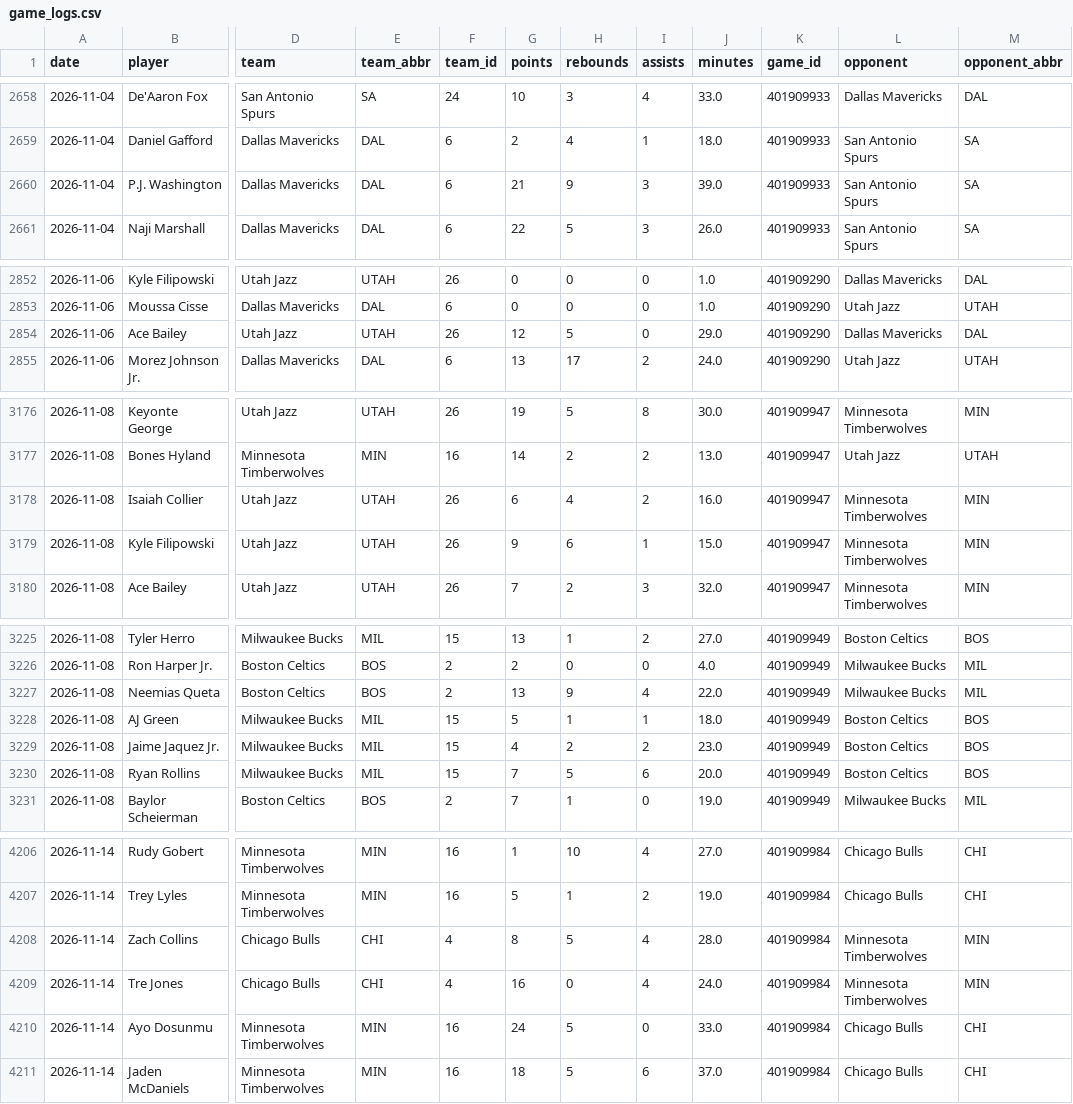
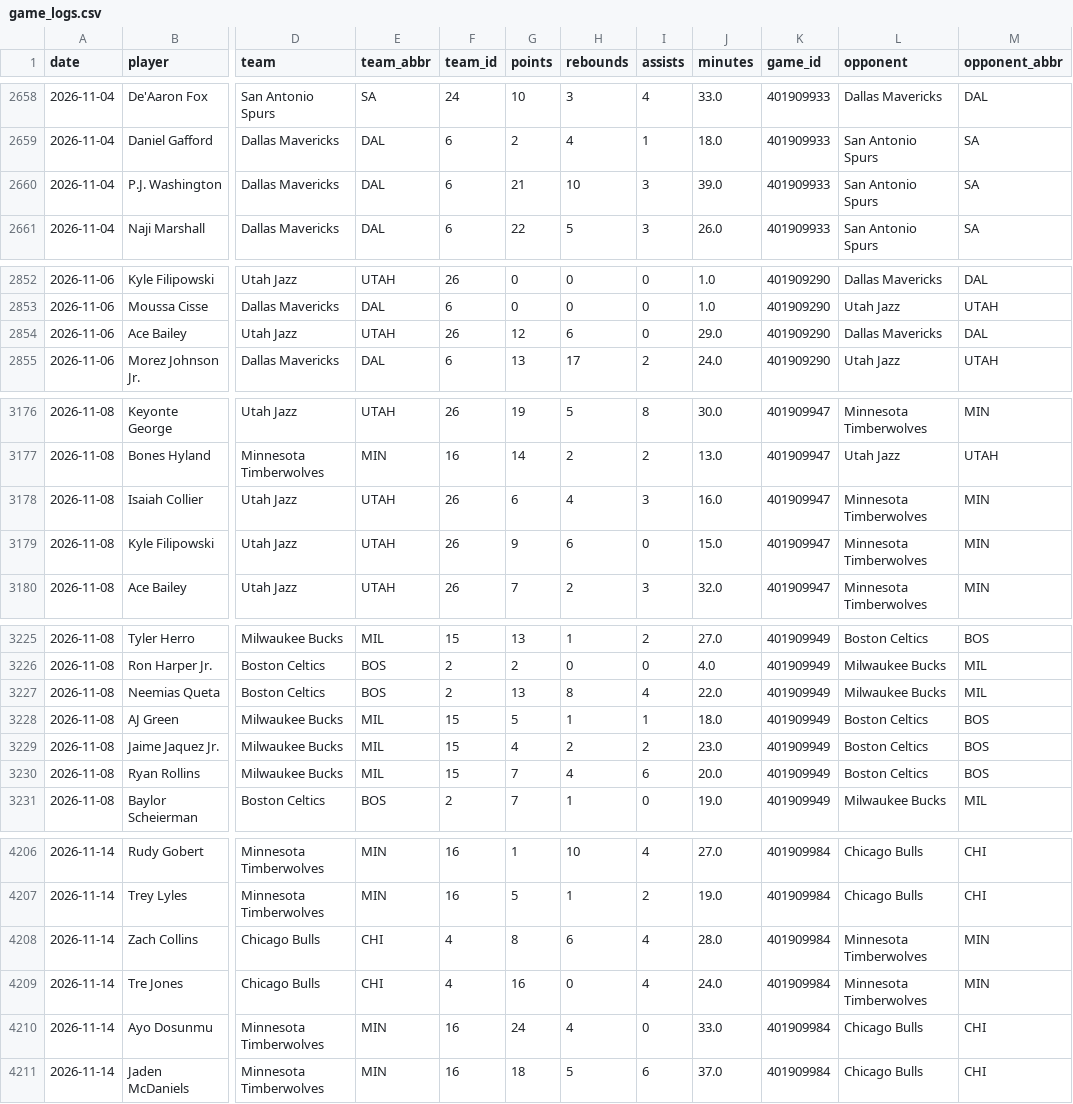
Before and after one commit to skbrillo/prop-analyzer, a CSV file: data/game_logs.csv, drawn as a sheet; only a part is shown, gaps mark what is left out; the diff covers the shown part only; the diff names each change by its address in the sheet, - before the commit and + after, or states it on an @@ line.

```diff
--- a/data/game_logs.csv
+++ b/data/game_logs.csv
-H2660 (rebounds): 9
+H2660 (rebounds): 10
-H2854 (rebounds): 5
+H2854 (rebounds): 6
-I3178 (assists): 2
+I3178 (assists): 3
-I3179 (assists): 1
+I3179 (assists): 0
-H3227 (rebounds): 9
+H3227 (rebounds): 8
-H3230 (rebounds): 5
+H3230 (rebounds): 4
-H4208 (rebounds): 5
+H4208 (rebounds): 6
-H4210 (rebounds): 5
+H4210 (rebounds): 4
```
Also changed, not shown: 5 edited cells elsewhere in this file, data/team_defense.csv, docs/edge_top25.csv, 13 other files.
